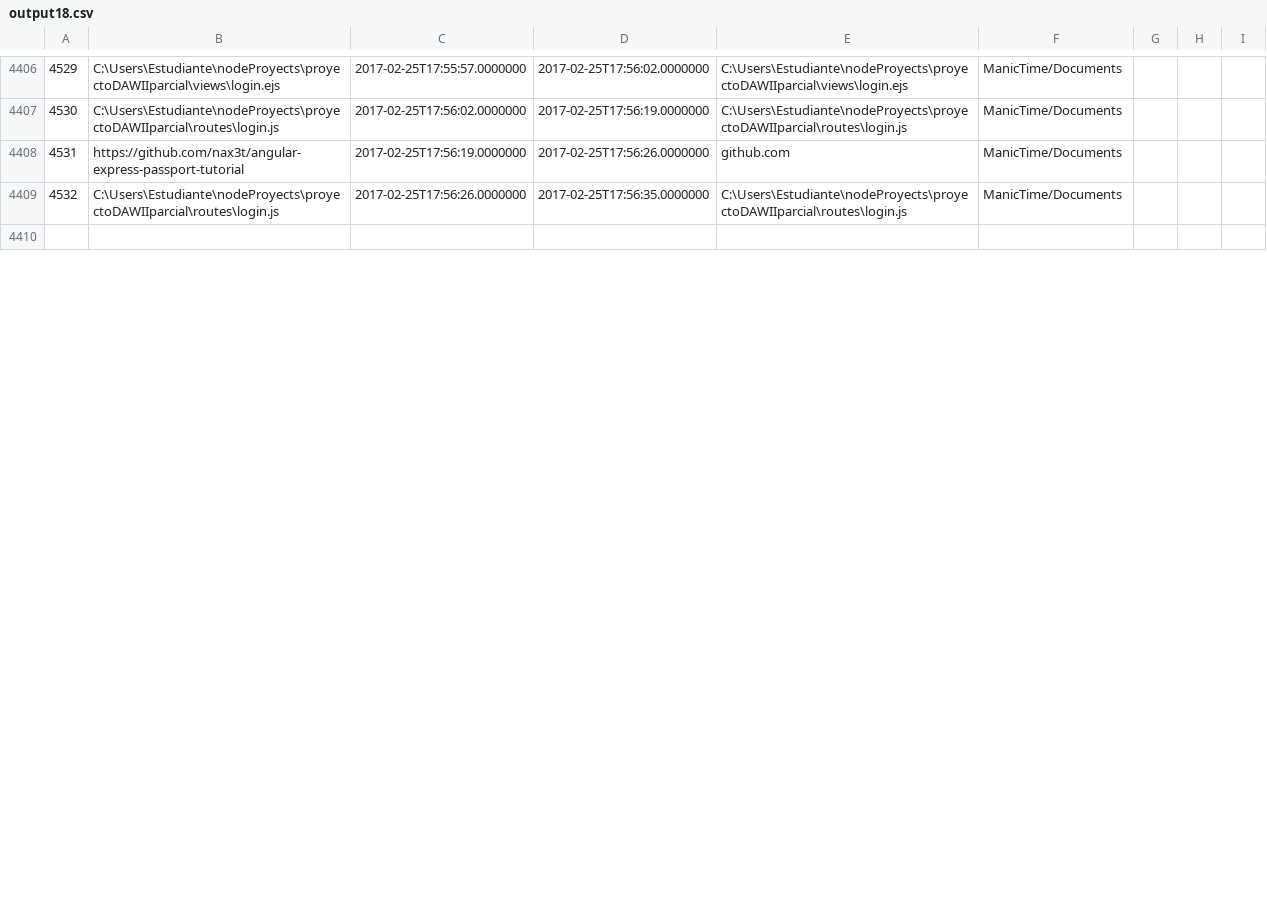
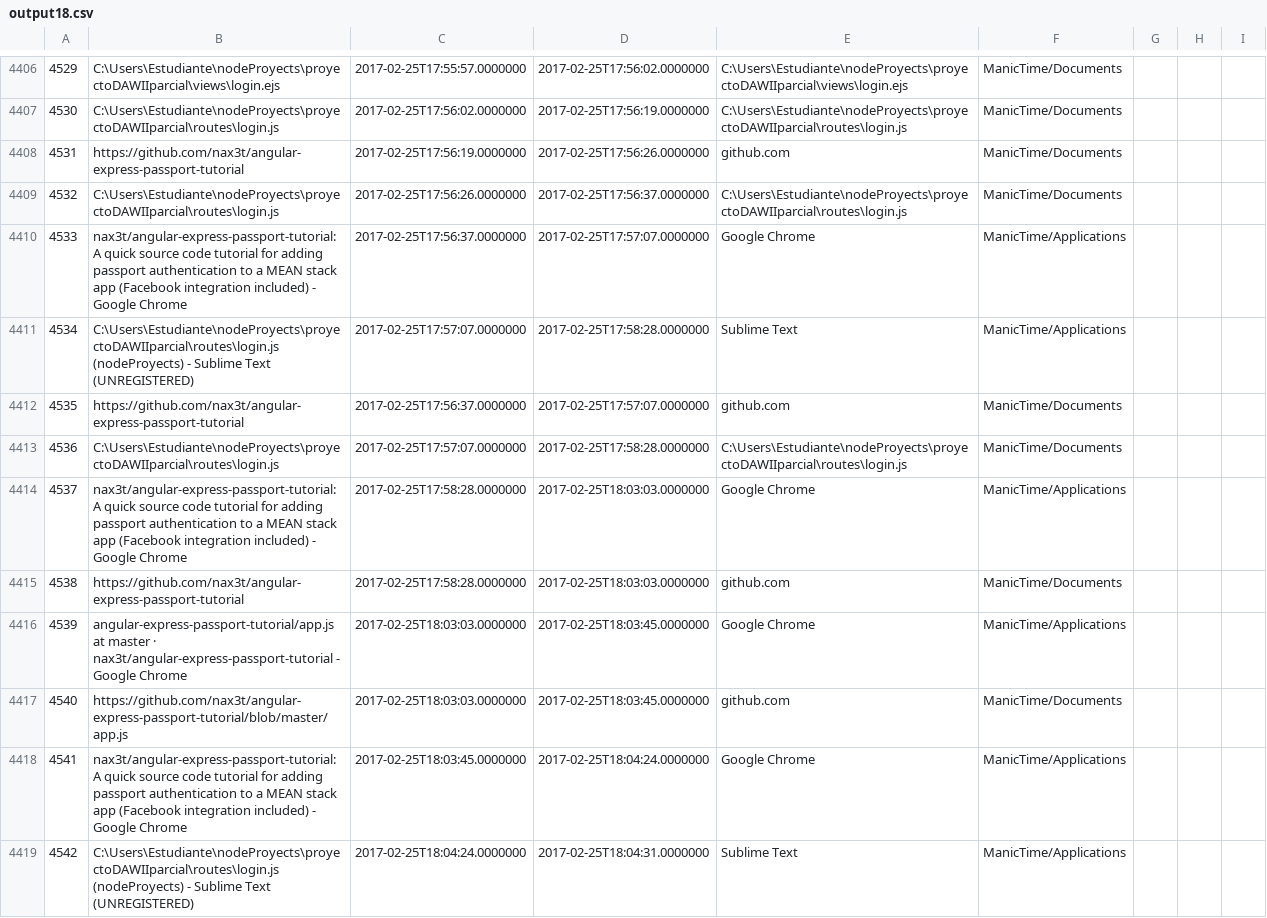
Before and after one commit to LeoEras/MTB, a CSV file: output18.csv, drawn as a sheet; only a part is shown, gaps mark what is left out; the shorter side is filled out with more unchanged rows; the diff covers the shown part only; the diff names each change by its address in the sheet, - before the commit and + after, or states it on an @@ line.

Commit message:
Update

```diff
--- a/output18.csv
+++ b/output18.csv
-D4409: 2017-02-25T17:56:35.0000000
+D4409: 2017-02-25T17:56:37.0000000
+row 4410: 4533 | nax3t/angular-express-passport-tutorial: A quick source code tutorial for adding passport authentication to a MEAN stack app (Facebook integration included) - Google Chrome | 2017-02-25T17:56:37.0000000 | 2017-02-25T17:57:07.0000000 | Google Chrome | ManicTime/Applications
+row 4411: 4534 | C:\Users\Estudiante\nodeProyects\proyectoDAWIIparcial\routes\login.js (nodeProyects) - Sublime Text (UNREGISTERED) | 2017-02-25T17:57:07.0000000 | 2017-02-25T17:58:28.0000000 | Sublime Text | ManicTime/Applications
+row 4412: 4535 | https://github.com/nax3t/angular-express-passport-tutorial | 2017-02-25T17:56:37.0000000 | 2017-02-25T17:57:07.0000000 | github.com | ManicTime/Documents
+row 4413: 4536 | C:\Users\Estudiante\nodeProyects\proyectoDAWIIparcial\routes\login.js | 2017-02-25T17:57:07.0000000 | 2017-02-25T17:58:28.0000000 | C:\Users\Estudiante\nodeProyects\proyectoDAWIIparcial\routes\login.js | ManicTime/Documents
+row 4414: 4537 | nax3t/angular-express-passport-tutorial: A quick source code tutorial for adding passport authentication to a MEAN stack app (Facebook integration included) - Google Chrome | 2017-02-25T17:58:28.0000000 | 2017-02-25T18:03:03.0000000 | Google Chrome | ManicTime/Applications
+row 4415: 4538 | https://github.com/nax3t/angular-express-passport-tutorial | 2017-02-25T17:58:28.0000000 | 2017-02-25T18:03:03.0000000 | github.com | ManicTime/Documents
+row 4416: 4539 | angular-express-passport-tutorial/app.js at master · nax3t/angular-express-passport-tutorial - Google Chrome | 2017-02-25T18:03:03.0000000 | 2017-02-25T18:03:45.0000000 | Google Chrome | ManicTime/Applications
+row 4417: 4540 | https://github.com/nax3t/angular-express-passport-tutorial/blob/master/app.js | 2017-02-25T18:03:03.0000000 | 2017-02-25T18:03:45.0000000 | github.com | ManicTime/Documents
+row 4418: 4541 | nax3t/angular-express-passport-tutorial: A quick source code tutorial for adding passport authentication to a MEAN stack app (Facebook integration included) - Google Chrome | 2017-02-25T18:03:45.0000000 | 2017-02-25T18:04:24.0000000 | Google Chrome | ManicTime/Applications
+row 4419: 4542 | C:\Users\Estudiante\nodeProyects\proyectoDAWIIparcial\routes\login.js (nodeProyects) - Sublime Text (UNREGISTERED) | 2017-02-25T18:04:24.0000000 | 2017-02-25T18:04:31.0000000 | Sublime Text | ManicTime/Applications
```
Also changed, not shown: 8 added rows, 2 edited cells and row numbers in column A elsewhere in this file.
